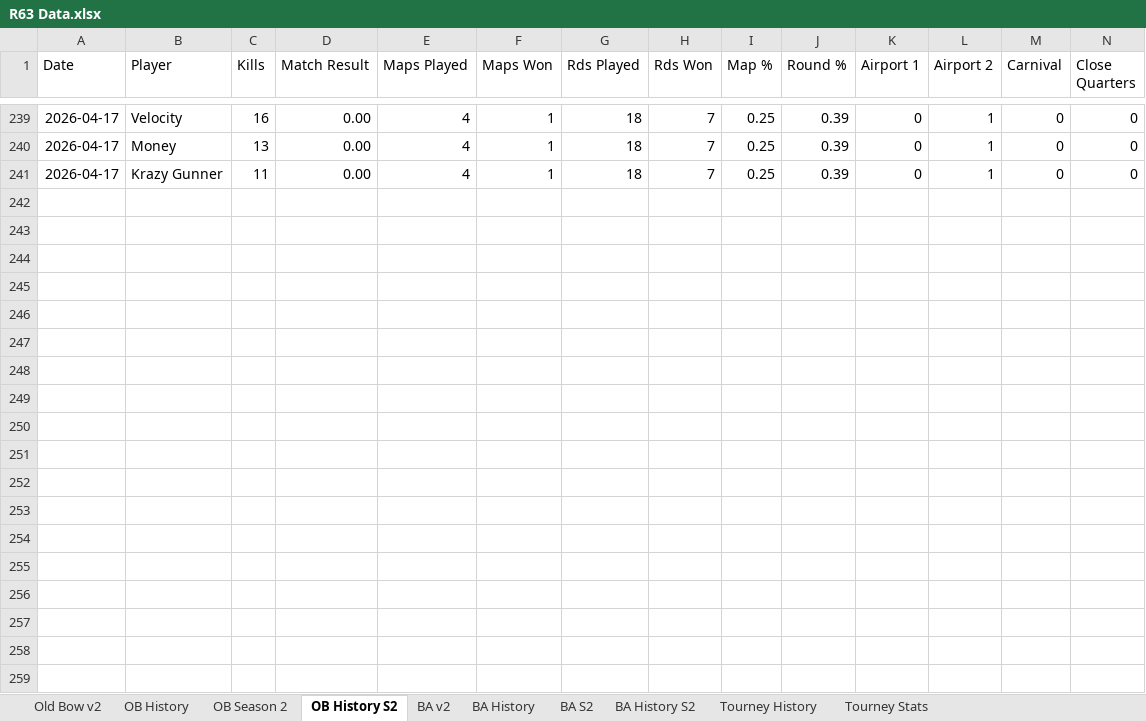
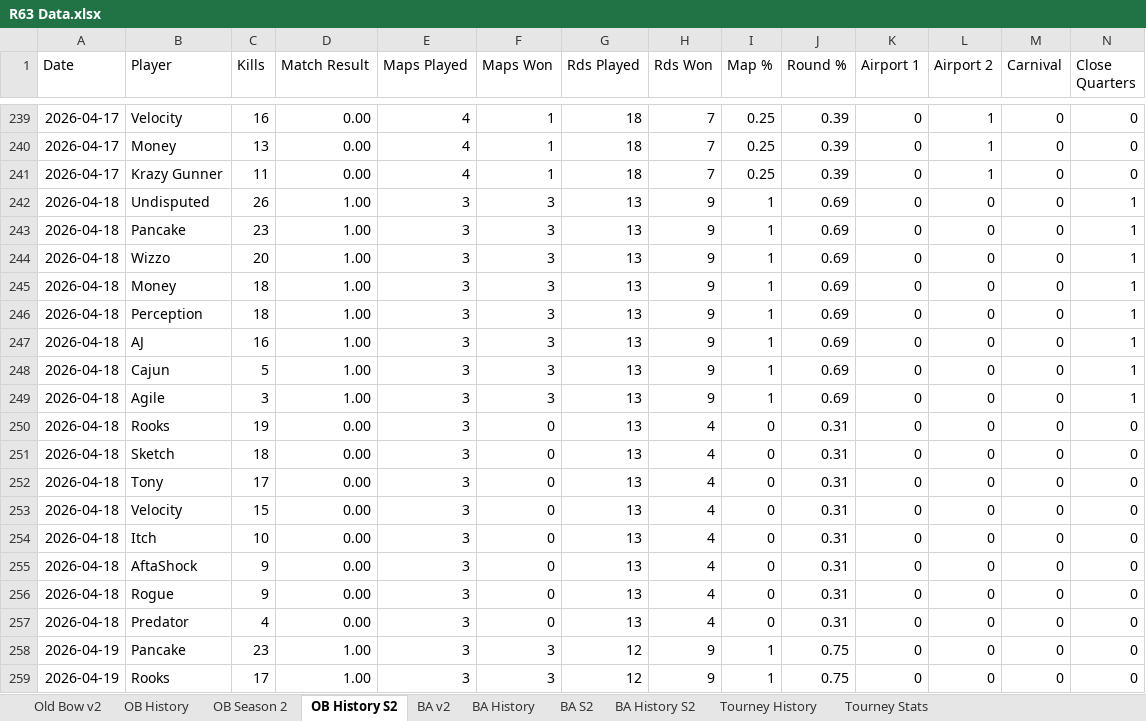
Before and after one commit to brettjmiller8-cpu/r63-stats, an Excel workbook: R63 Data.xlsx, sheet OB History S2, drawn as a sheet; only a part is shown, gaps mark what is left out; values as stored, in another font and other column widths than the file's, no borders; rows hold the shown columns only; the diff covers the shown part only; the diff names each change by its address in the sheet, - before the commit and + after, or states it on an @@ line.

```diff
--- a/R63 Data.xlsx (sheet OB History S2)
+++ b/R63 Data.xlsx (sheet OB History S2)
+row 242: 2026-04-18 | Undisputed | 26 | 1.00 | 3 | 3 | 13 | 9 | 1 | 0.69 | 0 | 0 | 0 | 1
+row 243: 2026-04-18 | Pancake | 23 | 1.00 | 3 | 3 | 13 | 9 | 1 | 0.69 | 0 | 0 | 0 | 1
+row 244: 2026-04-18 | Wizzo | 20 | 1.00 | 3 | 3 | 13 | 9 | 1 | 0.69 | 0 | 0 | 0 | 1
+row 245: 2026-04-18 | Money | 18 | 1.00 | 3 | 3 | 13 | 9 | 1 | 0.69 | 0 | 0 | 0 | 1
+row 246: 2026-04-18 | Perception | 18 | 1.00 | 3 | 3 | 13 | 9 | 1 | 0.69 | 0 | 0 | 0 | 1
+row 247: 2026-04-18 | AJ | 16 | 1.00 | 3 | 3 | 13 | 9 | 1 | 0.69 | 0 | 0 | 0 | 1
+row 248: 2026-04-18 | Cajun | 5 | 1.00 | 3 | 3 | 13 | 9 | 1 | 0.69 | 0 | 0 | 0 | 1
+row 249: 2026-04-18 | Agile | 3 | 1.00 | 3 | 3 | 13 | 9 | 1 | 0.69 | 0 | 0 | 0 | 1
+row 250: 2026-04-18 | Rooks | 19 | 0.00 | 3 | 0 | 13 | 4 | 0 | 0.31 | 0 | 0 | 0 | 0
+row 251: 2026-04-18 | Sketch | 18 | 0.00 | 3 | 0 | 13 | 4 | 0 | 0.31 | 0 | 0 | 0 | 0
+row 252: 2026-04-18 | Tony | 17 | 0.00 | 3 | 0 | 13 | 4 | 0 | 0.31 | 0 | 0 | 0 | 0
+row 253: 2026-04-18 | Velocity | 15 | 0.00 | 3 | 0 | 13 | 4 | 0 | 0.31 | 0 | 0 | 0 | 0
+row 254: 2026-04-18 | Itch | 10 | 0.00 | 3 | 0 | 13 | 4 | 0 | 0.31 | 0 | 0 | 0 | 0
+row 255: 2026-04-18 | AftaShock | 9 | 0.00 | 3 | 0 | 13 | 4 | 0 | 0.31 | 0 | 0 | 0 | 0
+row 256: 2026-04-18 | Rogue | 9 | 0.00 | 3 | 0 | 13 | 4 | 0 | 0.31 | 0 | 0 | 0 | 0
+row 257: 2026-04-18 | Predator | 4 | 0.00 | 3 | 0 | 13 | 4 | 0 | 0.31 | 0 | 0 | 0 | 0
+row 258: 2026-04-19 | Pancake | 23 | 1.00 | 3 | 3 | 12 | 9 | 1 | 0.75 | 0 | 0 | 0 | 0
+row 259: 2026-04-19 | Rooks | 17 | 1.00 | 3 | 3 | 12 | 9 | 1 | 0.75 | 0 | 0 | 0 | 0
```
Also changed, not shown: 10 added rows elsewhere in this sheet, sheet OB History, sheet BA History, sheet BA History S2, sheet OB Season 2, sheet Old Bow v2, sheet BA S2, 1 more sheet, formulas that keep their value.
